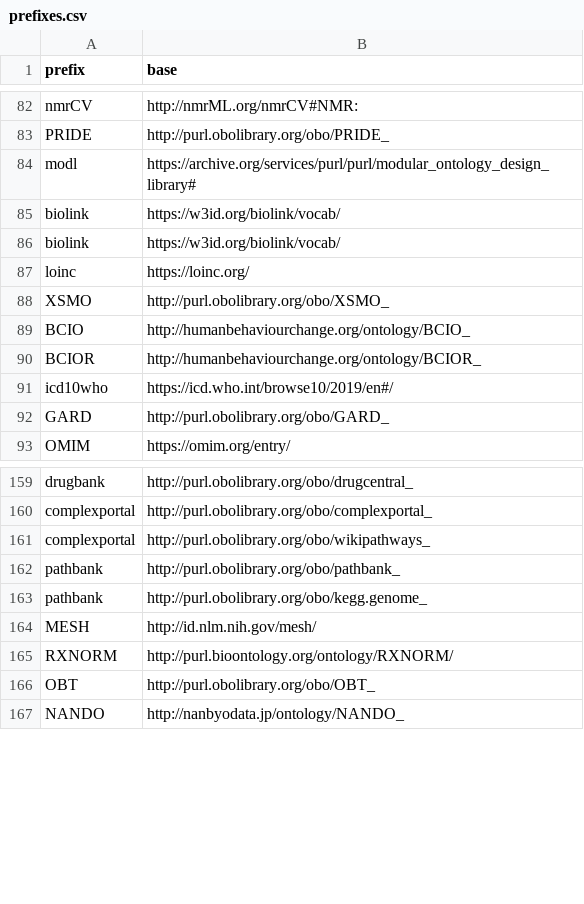
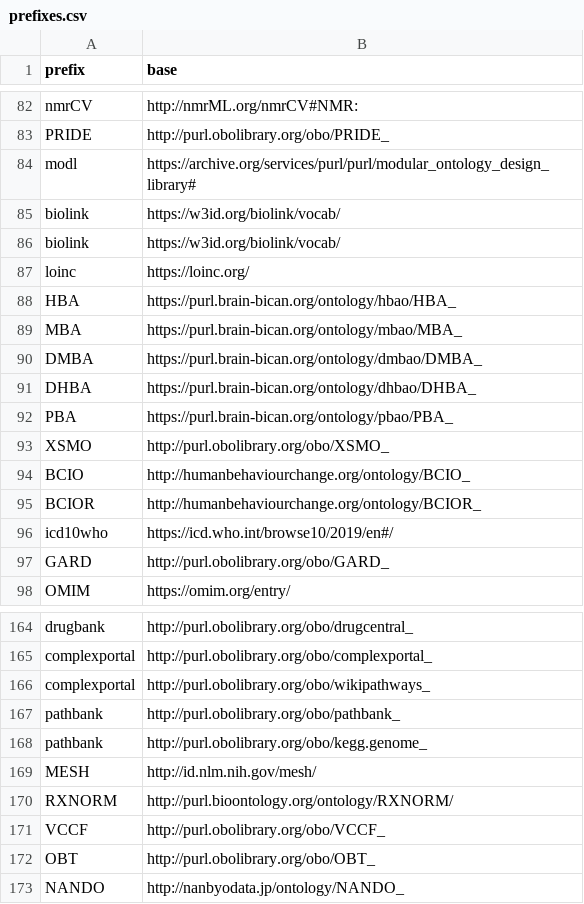
Before and after one commit to INCATools/semantic-sql, a CSV file: src/semsql/builder/prefixes/prefixes.csv, drawn as a sheet; only a part is shown, gaps mark what is left out.

Commit message:
Adding 5 Allen brain atlas ontologies.
Redo of #85

```diff
--- a/src/semsql/builder/prefixes/prefixes.csv
+++ b/src/semsql/builder/prefixes/prefixes.csv
@@ -87,2 +87,7 @@ biolink,https://w3id.org/biolink/vocab/
 loinc,https://loinc.org/
+HBA,https://purl.brain-bican.org/ontology/hbao/HBA_
+MBA,https://purl.brain-bican.org/ontology/mbao/MBA_
+DMBA,https://purl.brain-bican.org/ontology/dmbao/DMBA_
+DHBA,https://purl.brain-bican.org/ontology/dhbao/DHBA_
+PBA,https://purl.brain-bican.org/ontology/pbao/PBA_
 XSMO,http://purl.obolibrary.org/obo/XSMO_
@@ -165,2 +170,3 @@ MESH,http://id.nlm.nih.gov/mesh/
 RXNORM,http://purl.bioontology.org/ontology/RXNORM/
+VCCF,http://purl.obolibrary.org/obo/VCCF_
 OBT,http://purl.obolibrary.org/obo/OBT_
```
Also changed, not shown: src/semsql/builder/prefixes/prefixes_local.csv, 2 other files.
